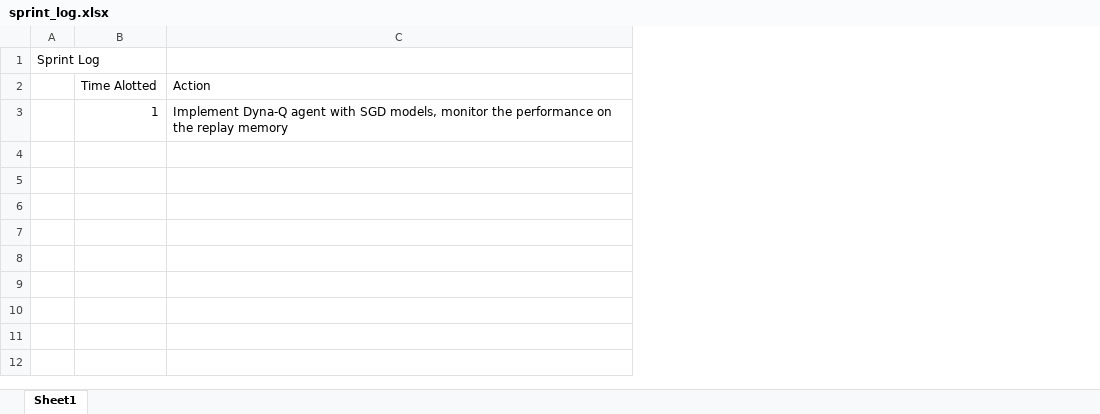
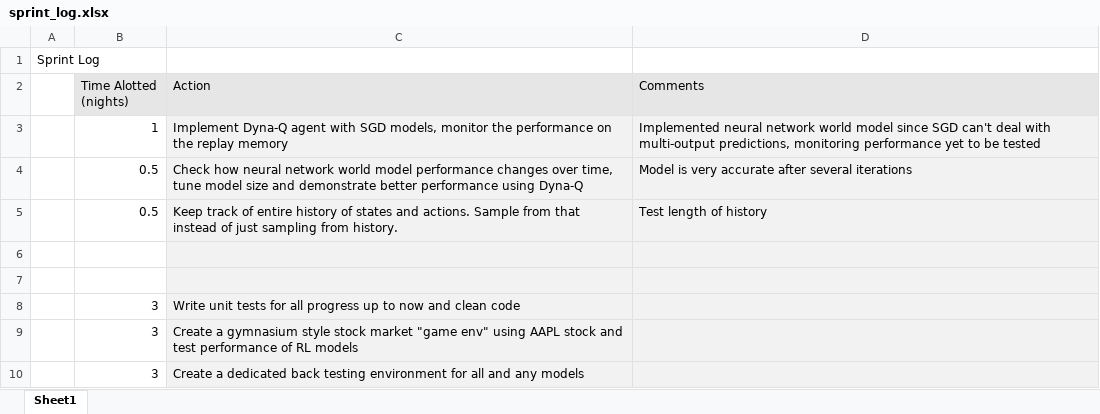
Before and after one commit to yuwei-1/Market-Prediction-Research, an Excel workbook: sprint_log.xlsx, sheet Sheet1, drawn as a sheet; values as stored, in another font and other column widths than the file's, no borders; conditional formats not drawn; the diff names each change by its address in the sheet, - before the commit and + after, or states it on an @@ line.

```diff
--- a/sprint_log.xlsx (sheet Sheet1)
+++ b/sprint_log.xlsx (sheet Sheet1)
+column D (Comments), row 3: Implemented neural network world model since SGD can't deal with multi-output predictions, monitoring performance yet to be tested
-B2: Time Alotted
+B2: Time Alotted (nights)
-B2:C2 fill: none
+B2:C2 fill: #E7E6E6
-C3 fill: none
+C3 fill: #F2F2F2
+row 4:  | 0.5 | Check how neural network world model performance changes over time, tune model size and demonstrate better performance using Dyna-Q | Model is very accurate after several iterations
+row 5:  | 0.5 | Keep track of entire history of states and actions. Sample from that instead of just sampling from history. | Test length of history
+row 6: (empty)
+row 7: (empty)
+row 8:  | 3 | Write unit tests for all progress up to now and clean code
+row 9:  | 3 | Create a gymnasium style stock market "game env" using AAPL stock and test performance of RL models
+row 10:  | 3 | Create a dedicated back testing environment for all and any models
```
Also changed, not shown: 7 other files.
